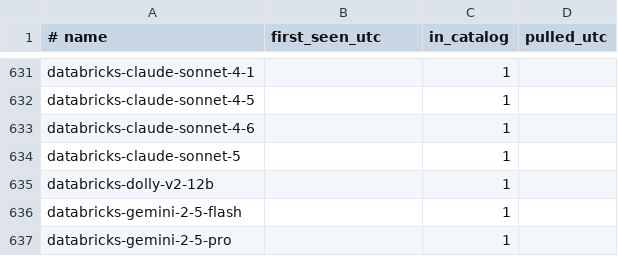
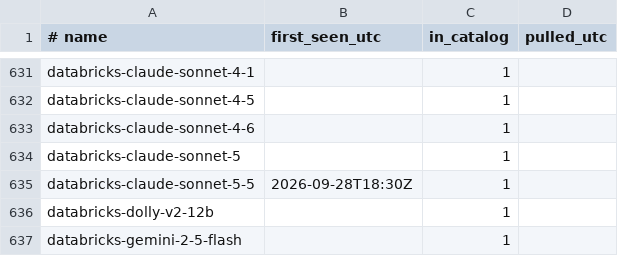
Before and after one commit to vovalukashov/model-watch, a TSV file: data/seen.tsv, drawn as a sheet; only a part is shown, gaps mark what is left out; the shorter side is filled out with more unchanged rows.

```diff
--- a/data/seen.tsv
+++ b/data/seen.tsv
@@ -634,2 +634,3 @@ databricks-claude-sonnet-4-6		1
 databricks-claude-sonnet-5		1
+databricks-claude-sonnet-5-5	2026-09-28T18:30Z	1
 databricks-dolly-v2-12b		1
```
Also changed, not shown: 1 other file.
